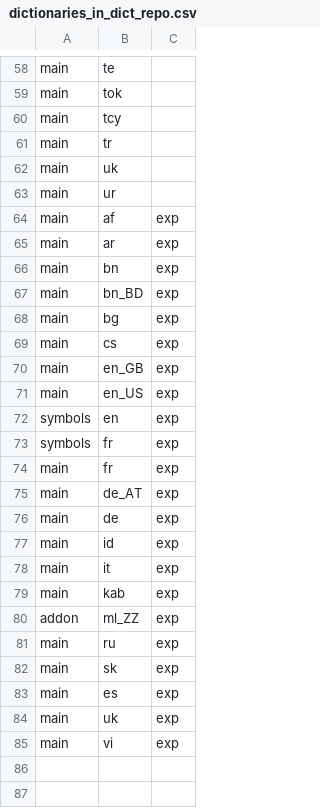
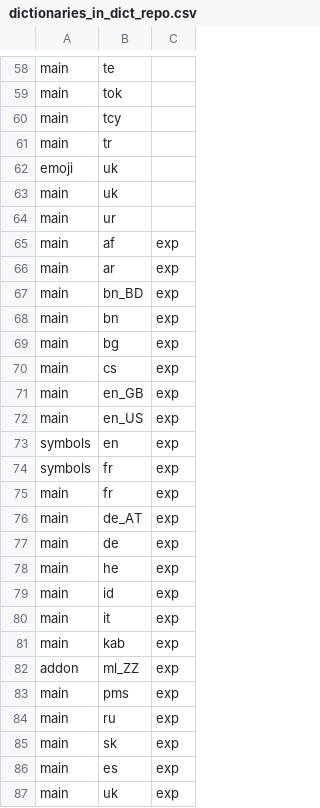
Before and after one commit to werunplugged/up_keyboard, a CSV file: app/src/main/assets/dictionaries_in_dict_repo.csv, drawn as a sheet; only a part is shown, gaps mark what is left out; the shorter side is filled out with more unchanged rows.

Commit message:
import translations, upgrade version

```diff
--- a/app/src/main/assets/dictionaries_in_dict_repo.csv
+++ b/app/src/main/assets/dictionaries_in_dict_repo.csv
@@ -61,2 +61,3 @@ main,tcy,
 main,tr,
+emoji,uk,
 main,uk,
@@ -65,4 +66,4 @@ main,af,exp
 main,ar,exp
+main,bn_BD,exp
 main,bn,exp
-main,bn_BD,exp
 main,bg,exp
@@ -76,2 +77,3 @@ main,de_AT,exp
 main,de,exp
+main,he,exp
 main,id,exp
@@ -80,2 +82,3 @@ main,kab,exp
 addon,ml_ZZ,exp
+main,pms,exp
 main,ru,exp
```
Also changed, not shown: 54 other files.
